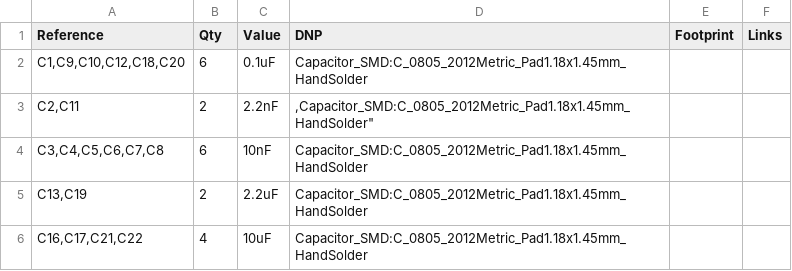
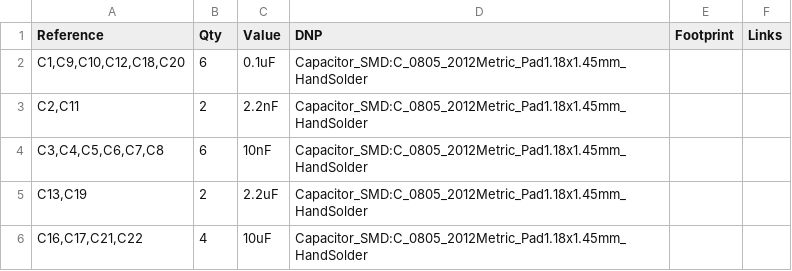
Before and after one commit to KYUUBYZ/Hakronomia, a CSV file: Hakronomia.csv, drawn as a sheet; only a part is shown.

Commit message:
Update Hakronomia.csv

```diff
--- a/Hakronomia.csv
+++ b/Hakronomia.csv
@@ -2,3 +2,3 @@
 "C1,C9,C10,C12,C18,C20","6","0.1uF","Capacitor_SMD:C_0805_2012Metric_Pad1.18x1.45mm_HandSolder",""
-"C2,C11","2","2.2nF",","Capacitor_SMD:C_0805_2012Metric_Pad1.18x1.45mm_HandSolder",""
+"C2,C11","2","2.2nF","Capacitor_SMD:C_0805_2012Metric_Pad1.18x1.45mm_HandSolder",""
 "C3,C4,C5,C6,C7,C8","6","10nF","Capacitor_SMD:C_0805_2012Metric_Pad1.18x1.45mm_HandSolder",""
```
